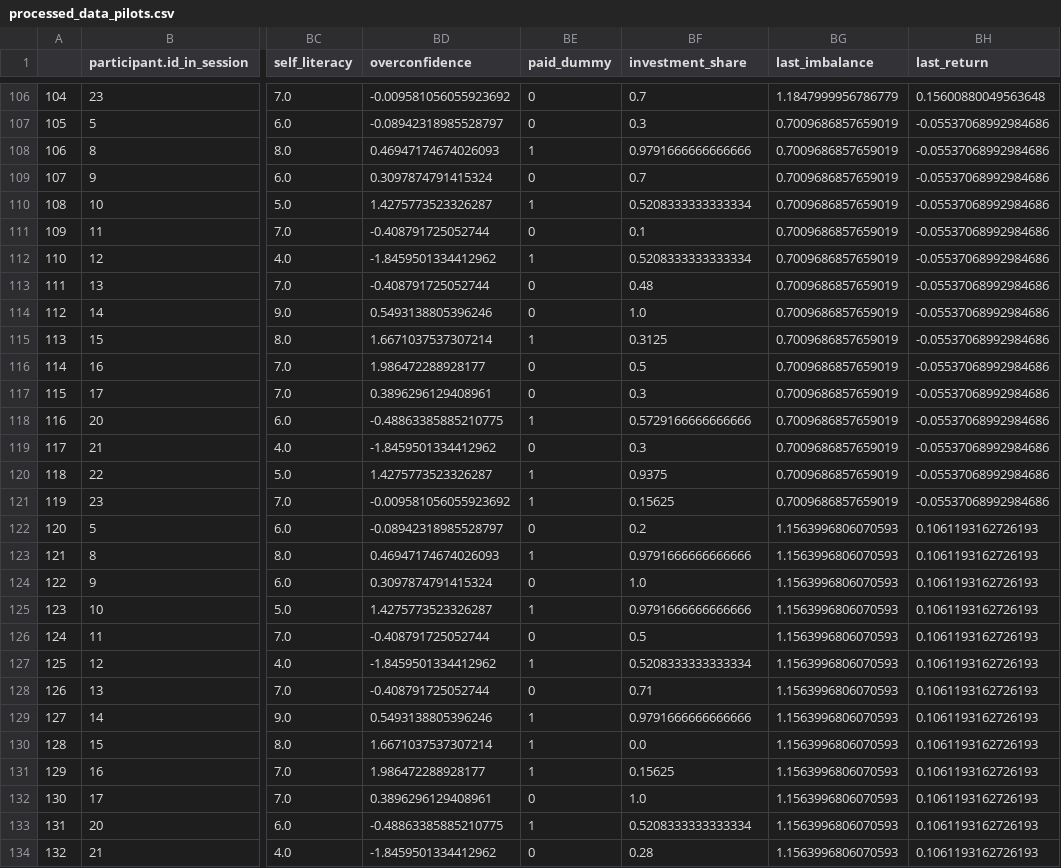
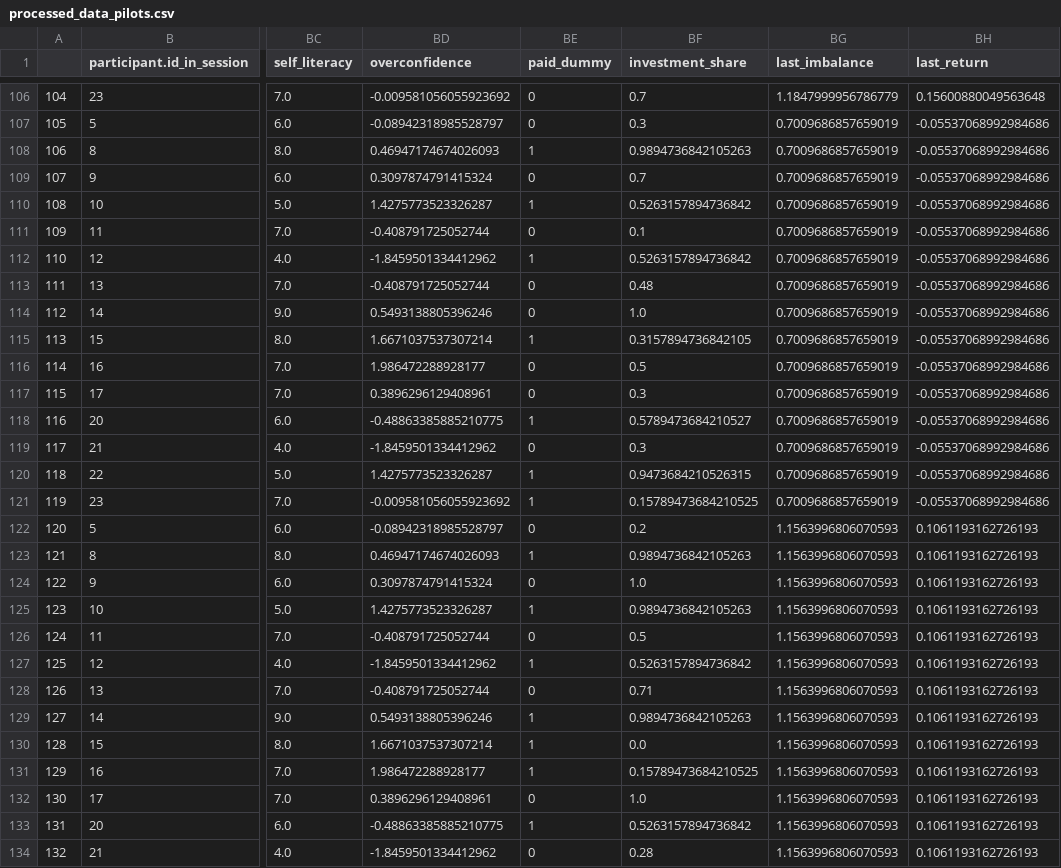
Before and after one commit to mariuszoican/InvestmentData, a CSV file: pilots/processed_data_pilots.csv, drawn as a sheet; only a part is shown, gaps mark what is left out; the diff covers the shown part only; the diff names each change by its address in the sheet, - before the commit and + after, or states it on an @@ line.

```diff
--- a/pilots/processed_data_pilots.csv
+++ b/pilots/processed_data_pilots.csv
-BF108 (investment_share): 0.9791666666666666
+BF108 (investment_share): 0.9894736842105263
-BF110 (investment_share): 0.5208333333333334
+BF110 (investment_share): 0.5263157894736842
-BF112 (investment_share): 0.5208333333333334
+BF112 (investment_share): 0.5263157894736842
-BF115 (investment_share): 0.3125
+BF115 (investment_share): 0.3157894736842105
-BF118 (investment_share): 0.5729166666666666
+BF118 (investment_share): 0.5789473684210527
-BF120 (investment_share): 0.9375
+BF120 (investment_share): 0.9473684210526315
-BF121 (investment_share): 0.15625
+BF121 (investment_share): 0.15789473684210525
-BF123 (investment_share): 0.9791666666666666
+BF123 (investment_share): 0.9894736842105263
-BF125 (investment_share): 0.9791666666666666
+BF125 (investment_share): 0.9894736842105263
-BF127 (investment_share): 0.5208333333333334
+BF127 (investment_share): 0.5263157894736842
-BF129 (investment_share): 0.9791666666666666
+BF129 (investment_share): 0.9894736842105263
-BF131 (investment_share): 0.15625
+BF131 (investment_share): 0.15789473684210525
-BF133 (investment_share): 0.5208333333333334
+BF133 (investment_share): 0.5263157894736842
```
Also changed, not shown: 65 edited cells elsewhere in this file, 41 other files.
